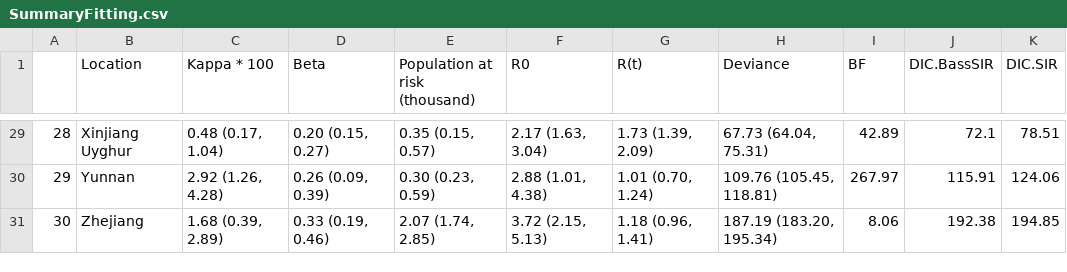
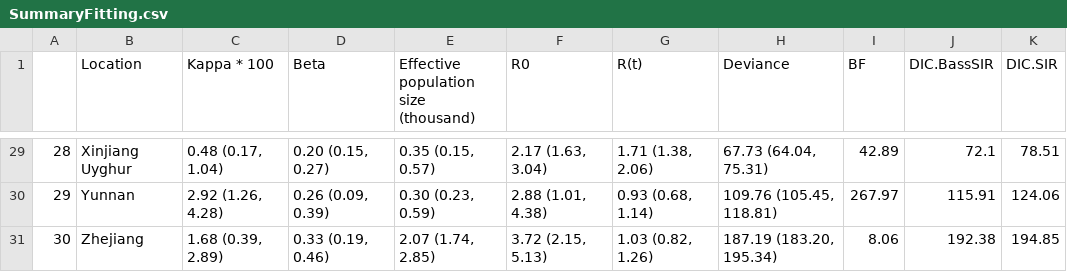
Before and after one commit to COVID-19-Modelling/Bass-COVID-19, a CSV file: Output/Table/SummaryFitting.csv, drawn as a sheet; only a part is shown, gaps mark what is left out; the diff covers the shown part only.

```diff
--- a/Output/Table/SummaryFitting.csv
+++ b/Output/Table/SummaryFitting.csv
@@ -1 +1 @@
-"","Location","Kappa * 100","Beta","Population at risk (thousand)","R0","R(t)","Deviance","BF","DIC.BassSIR","DIC.SIR"
+"","Location","Kappa * 100","Beta","Effective population size (thousand)","R0","R(t)","Deviance","BF","DIC.BassSIR","DIC.SIR"
@@ -29,3 +29,3 @@
-"28","Xinjiang Uyghur","0.48 (0.17, 1.04)","0.20 (0.15, 0.27)","0.35 (0.15, 0.57)","2.17 (1.63, 3.04)","1.73 (1.39, 2.09)","67.73 (64.04, 75.31)",42.89,72.1,78.51
-"29","Yunnan","2.92 (1.26, 4.28)","0.26 (0.09, 0.39)","0.30 (0.23, 0.59)","2.88 (1.01, 4.38)","1.01 (0.70, 1.24)","109.76 (105.45, 118.81)",267.97,115.91,124.06
-"30","Zhejiang","1.68 (0.39, 2.89)","0.33 (0.19, 0.46)","2.07 (1.74, 2.85)","3.72 (2.15, 5.13)","1.18 (0.96, 1.41)","187.19 (183.20, 195.34)",8.06,192.38,194.85
+"28","Xinjiang Uyghur","0.48 (0.17, 1.04)","0.20 (0.15, 0.27)","0.35 (0.15, 0.57)","2.17 (1.63, 3.04)","1.71 (1.38, 2.06)","67.73 (64.04, 75.31)",42.89,72.1,78.51
+"29","Yunnan","2.92 (1.26, 4.28)","0.26 (0.09, 0.39)","0.30 (0.23, 0.59)","2.88 (1.01, 4.38)","0.93 (0.68, 1.14)","109.76 (105.45, 118.81)",267.97,115.91,124.06
+"30","Zhejiang","1.68 (0.39, 2.89)","0.33 (0.19, 0.46)","2.07 (1.74, 2.85)","3.72 (2.15, 5.13)","1.03 (0.82, 1.26)","187.19 (183.20, 195.34)",8.06,192.38,194.85
```
Also changed, not shown: 27 edited cells elsewhere in this file, 16 other files.
